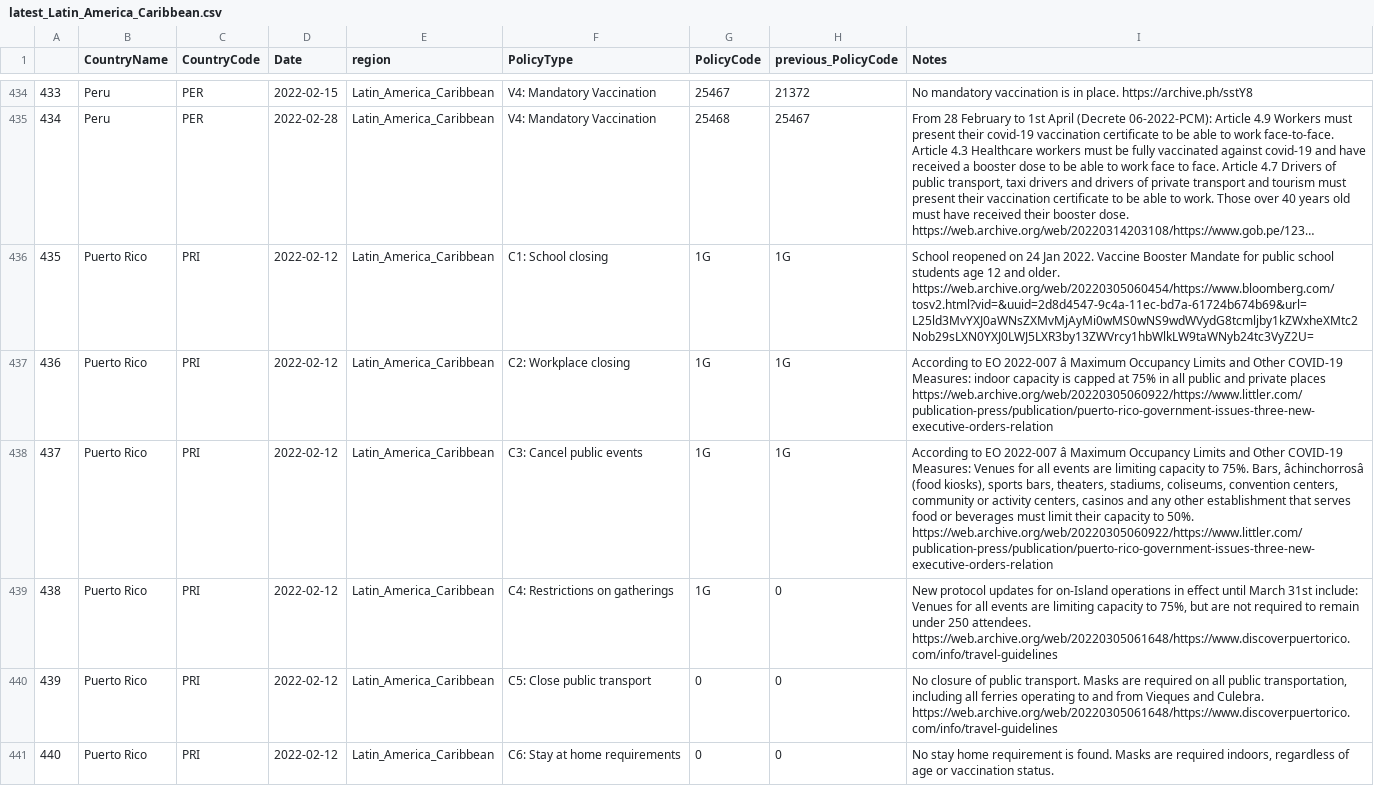
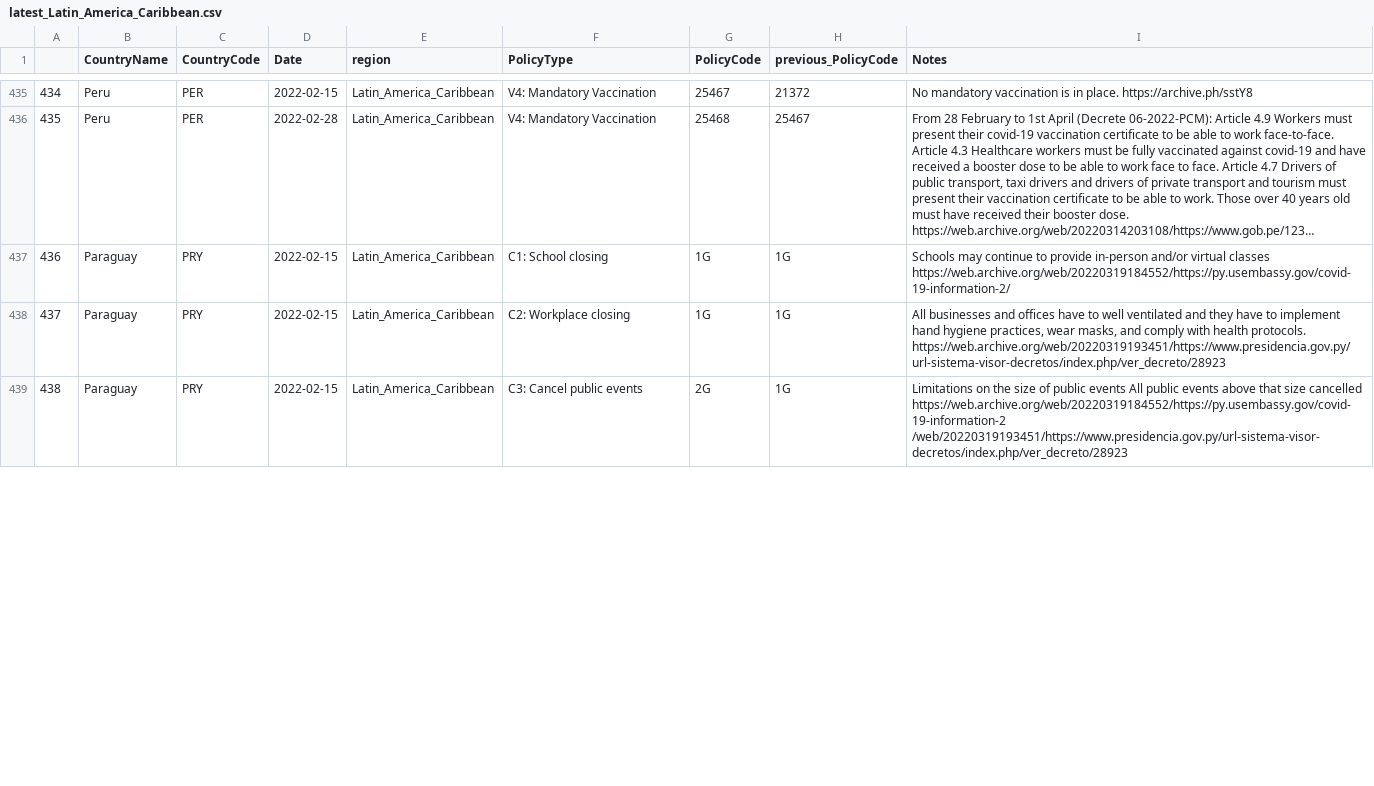
Before and after one commit to tatlowhelen/covid-policy-scratchpad, a CSV file: regional_changes/latest_Latin_America_Caribbean.csv, drawn as a sheet; only a part is shown, gaps mark what is left out; long unchanged cells end in …; removed rows and columns are numbered as before the commit, all else as after; the diff covers the shown part only; the diff names each change by its address in the sheet, - before the commit and + after, or states it on an @@ line.

```diff
--- a/regional_changes/latest_Latin_America_Caribbean.csv
+++ b/regional_changes/latest_Latin_America_Caribbean.csv
@@ column A renumbered from row 377 down @@
-B437:B439 (CountryName): Puerto Rico
+B437:B439 (CountryName): Paraguay
-C437:C439 (CountryCode): PRI
+C437:C439 (CountryCode): PRY
-D437:D439 (Date): 2022-02-12
+D437:D439 (Date): 2022-02-15
-I437 (Notes): School reopened on 24 Jan 2022. Vaccine Booster Mandate for public school students age 12 and older. https://web.archive.org/web/20220305060454/https://www.bloomberg.com/tosv2.html?vid=&uuid=2d8d4547-9c4a-11ec-bd7a-61724b674b69&url=L25ld3MvYXJ0aWNsZXMvMjAyMi0wMS0wNS9wdWVydG8tcmljby1kZWxheXMtc2Nob29sLXN0YXJ0LWJ5LXR3by13ZWVrcy1hbWlkLW9taWNyb24tc3VyZ2U=
+I437 (Notes): Schools may continue to provide in-person and/or virtual classes https://web.archive.org/web/20220319184552/https://py.usembassy.gov/covid-19-information-2/
-I438 (Notes): According to EO 2022-007 â Maximum Occupancy Limits and Other COVID-19 Measures: indoor capacity is capped at 75% in all public and private places https://web.archive.org/web/20220305060922/https://www.littler.com/publication-press/publication/puerto-rico-government-issues-three-new-executive-orders-relation
+I438 (Notes): All businesses and offices have to well ventilated and they have to implement hand hygiene practices, wear masks, and comply with health protocols. https://web.archive.org/web/20220319193451/https://www.presidencia.gov.py/url-sistema-visor-decretos/index.php/ver_decreto/28923
-G439 (PolicyCode): 1G
+G439 (PolicyCode): 2G
-I439 (Notes): According to EO 2022-007 â Maximum Occupancy Limits and Other COVID-19 Measures: Venues for all events are limiting capacity to 75%. Bars, âchinchorrosâ (food kiosks), sports bars, theaters, stadiums, coliseums, convention centers, community or activity centers, casinos and any other establishment that serves food or beverages must limit their capacity to 50%. https://web.archive.org/web/20220305060922/https://www.littler.com/publication-press/publication/puerto-rico-government-issues-three-new-executive-orders-relation
+I439 (Notes): Limitations on the size of public events All public events above that size cancelled https://web.archive.org/web/20220319184552/https://py.usembassy.gov/covid-19-information-2 /web/20220319193451/https://www.presidencia.gov.py/url-sistema-visor-decretos/index.php/ver_decreto/28923
-row 439: 438 | Puerto Rico | PRI | 2022-02-12 | Latin_America_Caribbean | C4: Restrictions on gatherings | 1G | 0 | New protocol updates for on-Island operations in effect until March 31st include: Venues for all events are limiting capacity to 75%, but are not required to remain under 250 attendees. https://web.archive.org/web/20220305061648/https://www.discoverpuertorico.com/info/travel-guidelines
-row 440: 439 | Puerto Rico | PRI | 2022-02-12 | Latin_America_Caribbean | C5: Close public transport | 0 | 0 | No closure of public transport. Masks are required on all public transportation, including all ferries operating to and from Vieques and Culebra. https://web.archive.org/web/20220305061648/https://www.discoverpuertorico.com/info/travel-guidelines
-row 441: 440 | Puerto Rico | PRI | 2022-02-12 | Latin_America_Caribbean | C6: Stay at home requirements | 0 | 0 | No stay home requirement is found. Masks are required indoors, regardless of age or vaccination status.
```
Also changed, not shown: 2 added rows and 14 removed rows elsewhere in this file, regional_changes/latest_North_America.csv, regional_changes/latest_sub_Saharan_Africa.csv, 12 other files.
